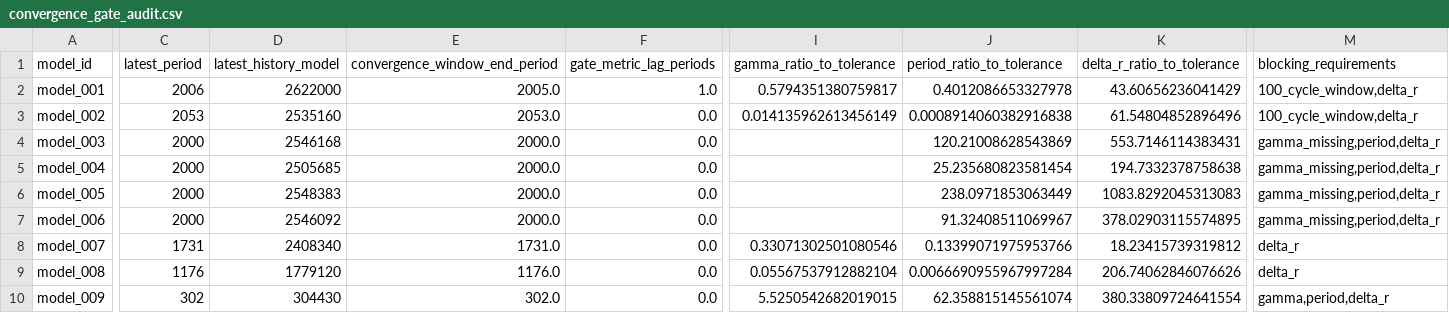
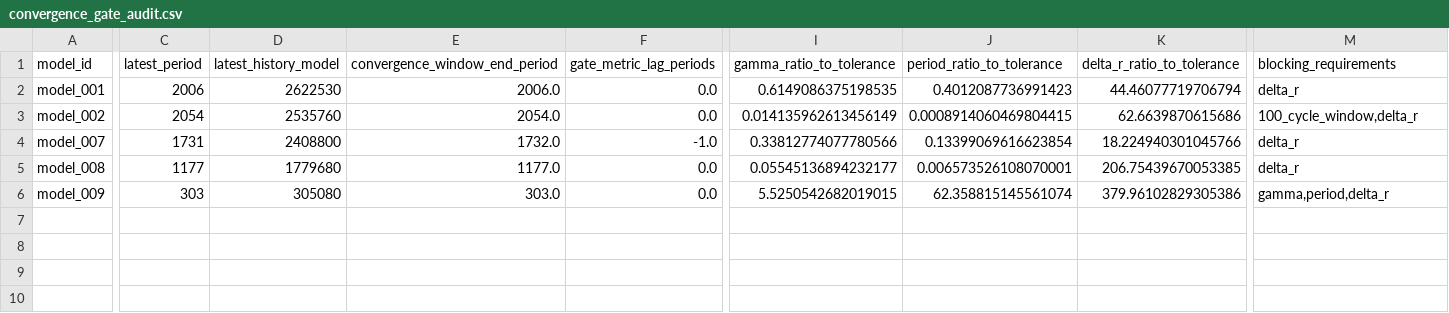
Before and after one commit to earlbellinger/kappa, a CSV file: site/metadata/convergence_gate_audit.csv, drawn as a sheet; only a part is shown, gaps mark what is left out; removed rows and columns are numbered as before the commit, all else as after; rows hold the shown columns only; the diff covers the shown part only; the diff names each change by its address in the sheet, - before the commit and + after, or states it on an @@ line.

```diff
--- a/site/metadata/convergence_gate_audit.csv
+++ b/site/metadata/convergence_gate_audit.csv
-D2 (latest_history_model): 2622000
+D2 (latest_history_model): 2622530
-E2 (convergence_window_end_period): 2005.0
+E2 (convergence_window_end_period): 2006.0
-F2 (gate_metric_lag_periods): 1.0
+F2 (gate_metric_lag_periods): 0.0
-I2 (gamma_ratio_to_tolerance): 0.5794351380759817
+I2 (gamma_ratio_to_tolerance): 0.6149086375198535
-J2 (period_ratio_to_tolerance): 0.4012086653327978
+J2 (period_ratio_to_tolerance): 0.4012087736991423
-K2 (delta_r_ratio_to_tolerance): 43.60656236041429
+K2 (delta_r_ratio_to_tolerance): 44.46077719706794
-M2 (blocking_requirements): 100_cycle_window,delta_r
+M2 (blocking_requirements): delta_r
-C3 (latest_period): 2053
+C3 (latest_period): 2054
-D3 (latest_history_model): 2535160
+D3 (latest_history_model): 2535760
-E3 (convergence_window_end_period): 2053.0
+E3 (convergence_window_end_period): 2054.0
-J3 (period_ratio_to_tolerance): 0.0008914060382916838
+J3 (period_ratio_to_tolerance): 0.0008914060469804415
-K3 (delta_r_ratio_to_tolerance): 61.54804852896496
+K3 (delta_r_ratio_to_tolerance): 62.6639870615686
-row 4: model_003 | 2000 | 2546168 | 2000.0 | 0.0 |  | 120.21008628543869 | 553.7146114383431 | gamma_missing,period,delta_r
-row 5: model_004 | 2000 | 2505685 | 2000.0 | 0.0 |  | 25.235680823581454 | 194.7332378758638 | gamma_missing,period,delta_r
-row 6: model_005 | 2000 | 2548383 | 2000.0 | 0.0 |  | 238.0971853063449 | 1083.8292045313083 | gamma_missing,period,delta_r
-row 7: model_006 | 2000 | 2546092 | 2000.0 | 0.0 |  | 91.32408511069967 | 378.02903115574895 | gamma_missing,period,delta_r
-D4 (latest_history_model): 2408340
+D4 (latest_history_model): 2408800
-E4 (convergence_window_end_period): 1731.0
+E4 (convergence_window_end_period): 1732.0
-F4 (gate_metric_lag_periods): 0.0
+F4 (gate_metric_lag_periods): -1.0
-I4 (gamma_ratio_to_tolerance): 0.33071302501080546
+I4 (gamma_ratio_to_tolerance): 0.33812774077780566
-J4 (period_ratio_to_tolerance): 0.13399071975953766
+J4 (period_ratio_to_tolerance): 0.13399069616623854
-K4 (delta_r_ratio_to_tolerance): 18.23415739319812
+K4 (delta_r_ratio_to_tolerance): 18.224940301045766
-C5 (latest_period): 1176
+C5 (latest_period): 1177
-D5 (latest_history_model): 1779120
+D5 (latest_history_model): 1779680
-E5 (convergence_window_end_period): 1176.0
+E5 (convergence_window_end_period): 1177.0
-I5 (gamma_ratio_to_tolerance): 0.05567537912882104
+I5 (gamma_ratio_to_tolerance): 0.05545136894232177
-J5 (period_ratio_to_tolerance): 0.0066690955967997284
+J5 (period_ratio_to_tolerance): 0.006573526108070001
-K5 (delta_r_ratio_to_tolerance): 206.74062846076626
+K5 (delta_r_ratio_to_tolerance): 206.75439670053385
-C6 (latest_period): 302
+C6 (latest_period): 303
-D6 (latest_history_model): 304430
+D6 (latest_history_model): 305080
-E6 (convergence_window_end_period): 302.0
+E6 (convergence_window_end_period): 303.0
-K6 (delta_r_ratio_to_tolerance): 380.33809724641554
+K6 (delta_r_ratio_to_tolerance): 379.96102829305386
```
Also changed, not shown: 1 edited cell elsewhere in this file, site/metadata/analysis_completion_status.csv, site/metadata/convergence_forecast_last100.csv, 32 other files.
